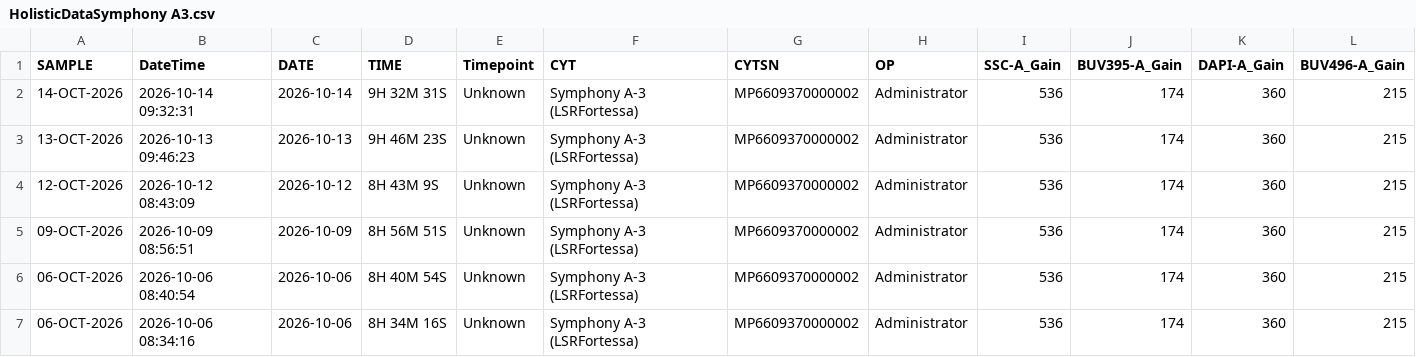
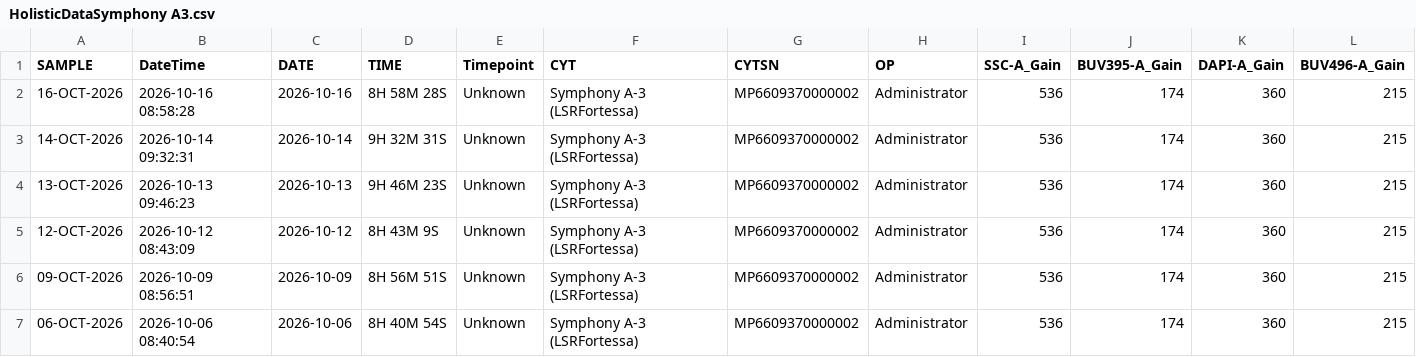
Before and after one commit to ncolven/InstrumentQC, a CSV file: data/Symphony A3/Archive/HolisticDataSymphony A3.csv, drawn as a sheet; only a part is shown; the shorter side is filled out with more unchanged rows; rows hold the shown columns only; the diff names each change by its address in the sheet, - before the commit and + after, or states it on an @@ line.

Commit message:
Update for Symphony A3 on 2026-10-16

```diff
--- a/data/Symphony A3/Archive/HolisticDataSymphony A3.csv
+++ b/data/Symphony A3/Archive/HolisticDataSymphony A3.csv
+row 2: 16-OCT-2026 | 2026-10-16 08:58:28 | 2026-10-16 | 8H 58M 28S | Unknown | Symphony A-3 (LSRFortessa) | MP6609370000002 | Administrator | 536 | 174 | 360 | 215
```
